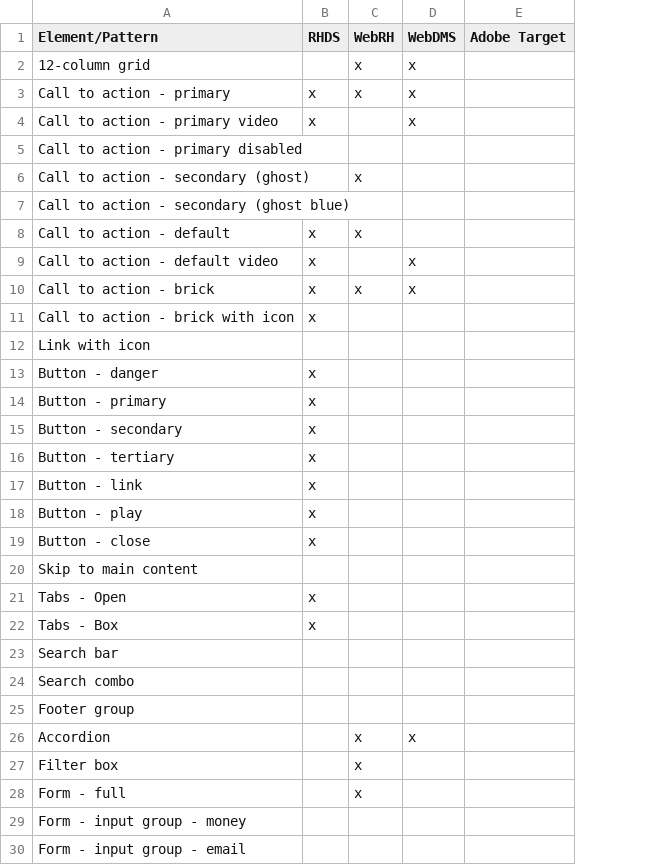
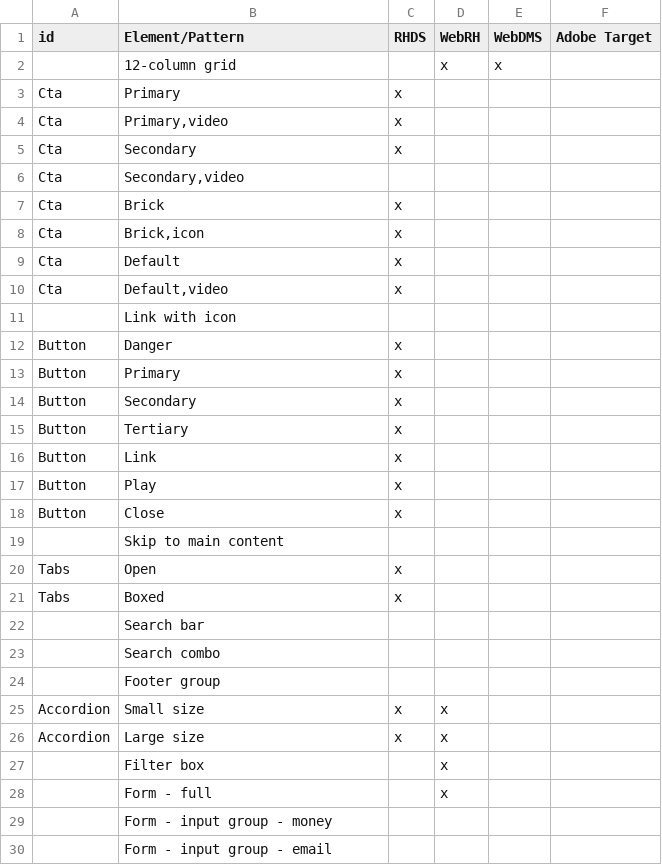
Before and after one commit to RedHat-UX/red-hat-design-system, a CSV file: docs/_data/repoStatus.csv, drawn as a sheet; only a part is shown; removed rows and columns are numbered as before the commit, all else as after; the diff covers the shown part only; the diff names each change by its address in the sheet, - before the commit and + after, or states it on an @@ line.

```diff
--- a/docs/_data/repoStatus.csv
+++ b/docs/_data/repoStatus.csv
+column A (id), row 6: Cta; row 8: Cta; rows 12-21: Button | Button | Button | Button | Button | Button | Button |  | Tabs | Tabs
-row 3: Call to action - primary | x | x | x
-row 4: Call to action - primary video | x |  | x
-row 5: Call to action - primary disabled
-row 6: Call to action - secondary (ghost) |  | x
+row 3: Cta | Primary | x
+row 4: Cta | Primary,video | x
+row 5: Cta | Secondary | x
-B6 (Element/Pattern): Call to action - secondary (ghost blue)
+B6 (Element/Pattern): Secondary,video
-row 8: Call to action - default | x | x
-row 9: Call to action - default video | x |  | x
-row 10: Call to action - brick | x | x | x
+row 7: Cta | Brick | x
-B8 (Element/Pattern): Call to action - brick with icon
+B8 (Element/Pattern): Brick,icon
+row 9: Cta | Default | x
+row 10: Cta | Default,video | x
-B12 (Element/Pattern): Button - danger
+B12 (Element/Pattern): Danger
-B13 (Element/Pattern): Button - primary
+B13 (Element/Pattern): Primary
-B14 (Element/Pattern): Button - secondary
+B14 (Element/Pattern): Secondary
-B15 (Element/Pattern): Button - tertiary
+B15 (Element/Pattern): Tertiary
-B16 (Element/Pattern): Button - link
+B16 (Element/Pattern): Link
-B17 (Element/Pattern): Button - play
+B17 (Element/Pattern): Play
-B18 (Element/Pattern): Button - close
+B18 (Element/Pattern): Close
-B20 (Element/Pattern): Tabs - Open
+B20 (Element/Pattern): Open
-B21 (Element/Pattern): Tabs - Box
+B21 (Element/Pattern): Boxed
-row 26: Accordion |  | x | x
+row 25: Accordion | Small size | x | x
+row 26: Accordion | Large size | x | x
```
Also changed, not shown: 11 added rows and 27 edited cells elsewhere in this file, 1 other file.
